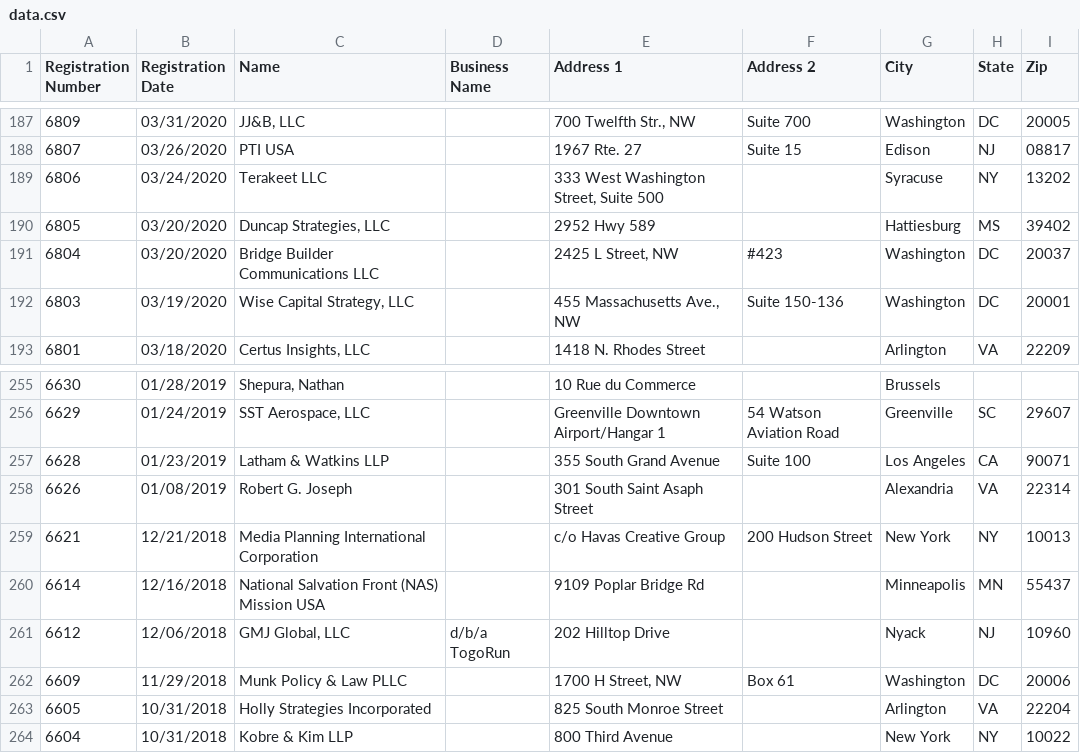
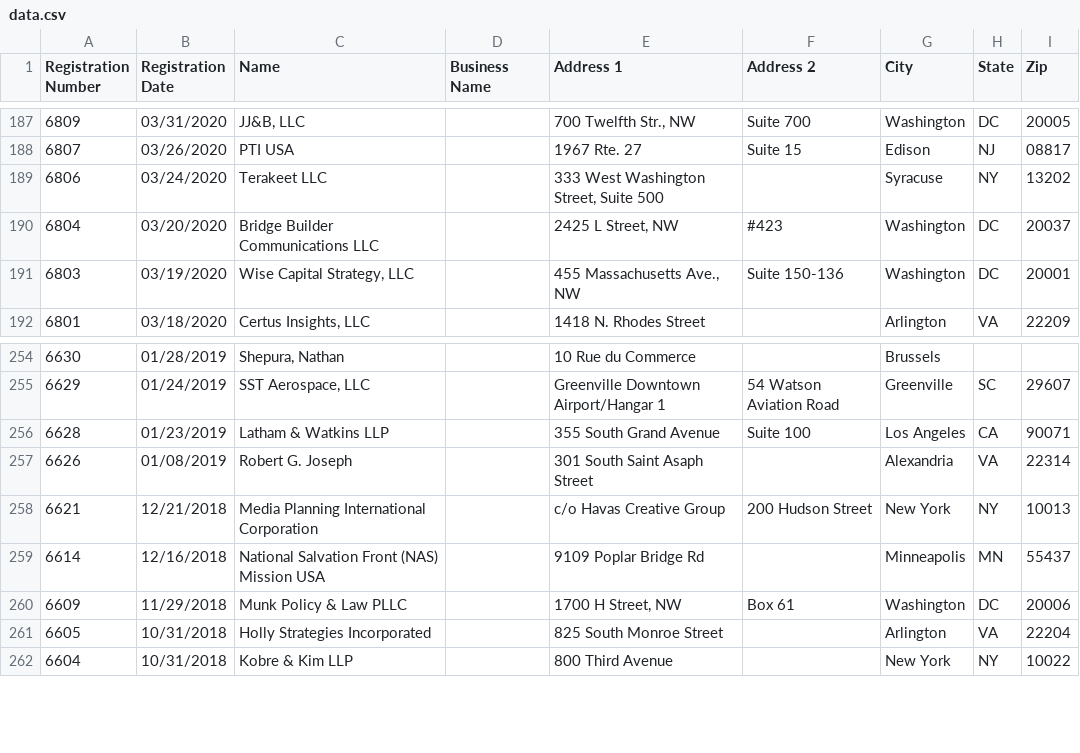
Before and after one commit to markschaver/FARA-Active, a CSV file: data.csv, drawn as a sheet; only a part is shown, gaps mark what is left out.

Commit message:
Flat: latest data (2022-05-02T08:25:12.239Z) {   "date": "2022-05-02T08:25:12.239Z",   "files": [     {       "name": "data.csv",       "deltaBytes": 306,       "source": "https://efile.fara.gov/api/v1/Registrants/csv/Active"     }   ] }

```diff
--- a/data.csv
+++ b/data.csv
@@ -189,3 +189,2 @@
 "6806","03/24/2020","Terakeet LLC","","333 West Washington Street, Suite 500","","Syracuse","NY","13202"
-"6805","03/20/2020","Duncap Strategies, LLC","","2952 Hwy 589","","Hattiesburg","MS","39402"
 "6804","03/20/2020","Bridge Builder Communications LLC","","2425 L Street, NW","#423 ","Washington","DC","20037"
@@ -260,3 +259,2 @@
 "6614","12/16/2018","National Salvation Front (NAS) Mission USA","","9109 Poplar Bridge Rd","","Minneapolis","MN","55437"
-"6612","12/06/2018","GMJ Global, LLC","d/b/a TogoRun","202 Hilltop Drive","","Nyack","NJ","10960"
 "6609","11/29/2018","Munk Policy & Law PLLC","","1700 H Street, NW","Box 61","Washington","DC","20006"
```
